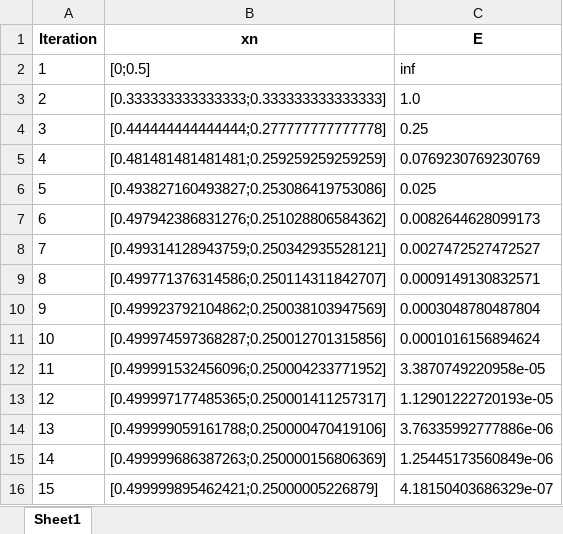
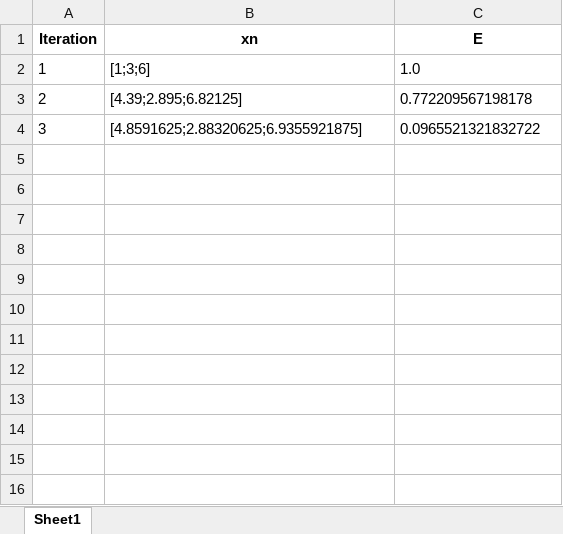
Before and after one commit to EvelynZapata20/SolveIT, an Excel workbook: app/tables/tabla_gaussSeidel.xlsx, sheet Sheet1, drawn as a sheet; values as stored, in another font and other column widths than the file's, no borders; the diff names each change by its address in the sheet, - before the commit and + after, or states it on an @@ line.

Commit message:
Centro de Ayudas y corrección métodos Newton y Gauss-Seidel

```diff
--- a/app/tables/tabla_gaussSeidel.xlsx (sheet Sheet1)
+++ b/app/tables/tabla_gaussSeidel.xlsx (sheet Sheet1)
-B2 (xn): [0;0.5]
+B2 (xn): [1;3;6]
-C2 (E): inf
+C2 (E): 1.0
-B3 (xn): [0.333333333333333;0.333333333333333]
+B3 (xn): [4.39;2.895;6.82125]
-C3 (E): 1.0
+C3 (E): 0.772209567198178
-B4 (xn): [0.444444444444444;0.277777777777778]
+B4 (xn): [4.8591625;2.88320625;6.9355921875]
-C4 (E): 0.25
+C4 (E): 0.0965521321832722
-row 5: 4 | [0.481481481481481;0.259259259259259] | 0.0769230769230769
-row 6: 5 | [0.493827160493827;0.253086419753086] | 0.025
-row 7: 6 | [0.497942386831276;0.251028806584362] | 0.0082644628099173
-row 8: 7 | [0.499314128943759;0.250342935528121] | 0.0027472527472527
-row 9: 8 | [0.499771376314586;0.250114311842707] | 0.0009149130832571
-row 10: 9 | [0.499923792104862;0.250038103947569] | 0.0003048780487804
-row 11: 10 | [0.499974597368287;0.250012701315856] | 0.0001016156894624
-row 12: 11 | [0.499991532456096;0.250004233771952] | 3.3870749220958e-05
-row 13: 12 | [0.499997177485365;0.250001411257317] | 1.12901222720193e-05
-row 14: 13 | [0.499999059161788;0.250000470419106] | 3.76335992777886e-06
-row 15: 14 | [0.499999686387263;0.250000156806369] | 1.25445173560849e-06
-row 16: 15 | [0.499999895462421;0.25000005226879] | 4.18150403686329e-07
```
Also changed, not shown: app/tables/tabla_newton.xlsx, app/tables/tabla_spline.xlsx, 21 other files.
